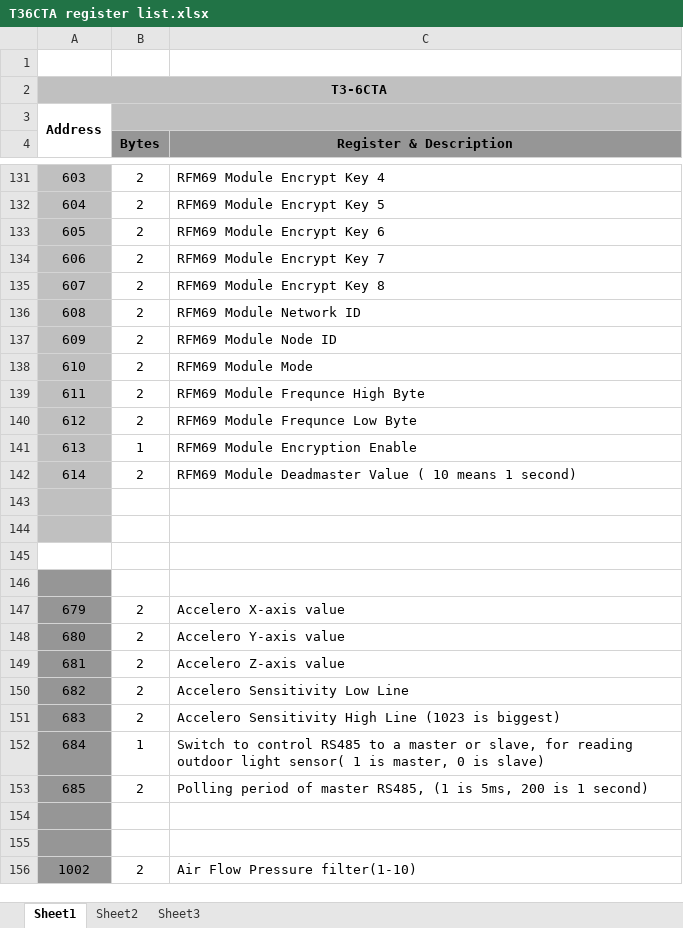
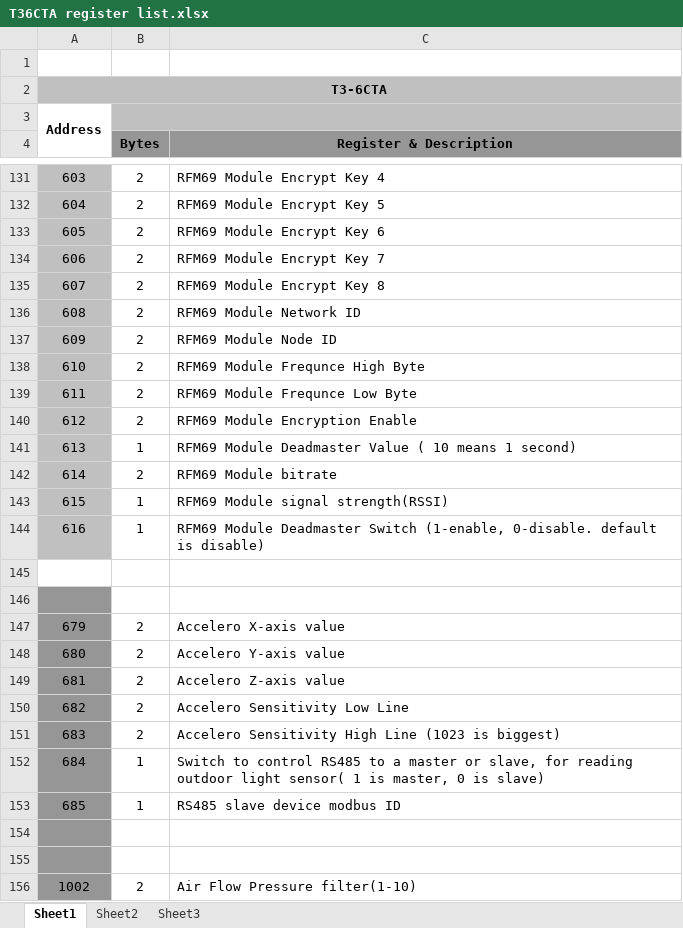
Before and after one commit to temcocontrols/T3_Modules, an Excel workbook: Docs/T36CTA register list.xlsx, sheet Sheet1, drawn as a sheet; only a part is shown, gaps mark what is left out; values as stored, in another font and other column widths than the file's, no borders; the diff names each change by its address in the sheet, - before the commit and + after, or states it on an @@ line.

Commit message:
Rev 2.20  T36cta. Solved the radio problem
Change SPI2 to simulate spi, for the random frequence value issue.
Reset the register RegPacketConfig2 of RFM module to make sure it go to
RX mode and could receive messages.

```diff
--- a/Docs/T36CTA register list.xlsx (sheet Sheet1)
+++ b/Docs/T36CTA register list.xlsx (sheet Sheet1)
-C138 (Register & Description): RFM69 Module Mode
+C138 (Register & Description): RFM69 Module Frequnce High Byte
-C139 (Register & Description): RFM69 Module Frequnce High Byte
+C139 (Register & Description): RFM69 Module Frequnce Low Byte
-C140 (Register & Description): RFM69 Module Frequnce Low Byte
+C140 (Register & Description): RFM69 Module Encryption Enable
-C141 (Register & Description): RFM69 Module Encryption Enable
+C141 (Register & Description): RFM69 Module Deadmaster Value ( 10 means 1 second)
-C142 (Register & Description): RFM69 Module Deadmaster Value ( 10 means 1 second)
+C142 (Register & Description): RFM69 Module bitrate
-row 143: (empty)
+row 143: 615 | 1 | RFM69 Module signal strength(RSSI)
-row 144: (empty)
+row 144: 616 | 1 | RFM69 Module Deadmaster Switch (1-enable, 0-disable. default is disable)
-B153 (Bytes): 2
+B153 (Bytes): 1
-C153 (Register & Description): Polling period of master RS485, (1 is 5ms, 200 is 1 second)
+C153 (Register & Description): RS485 slave device modbus ID
```
Also changed, not shown: 14 other files.
